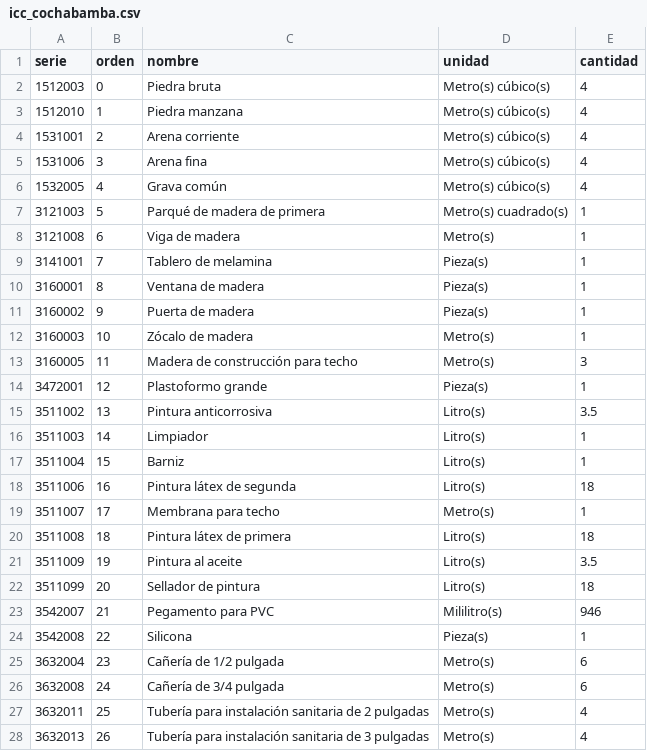
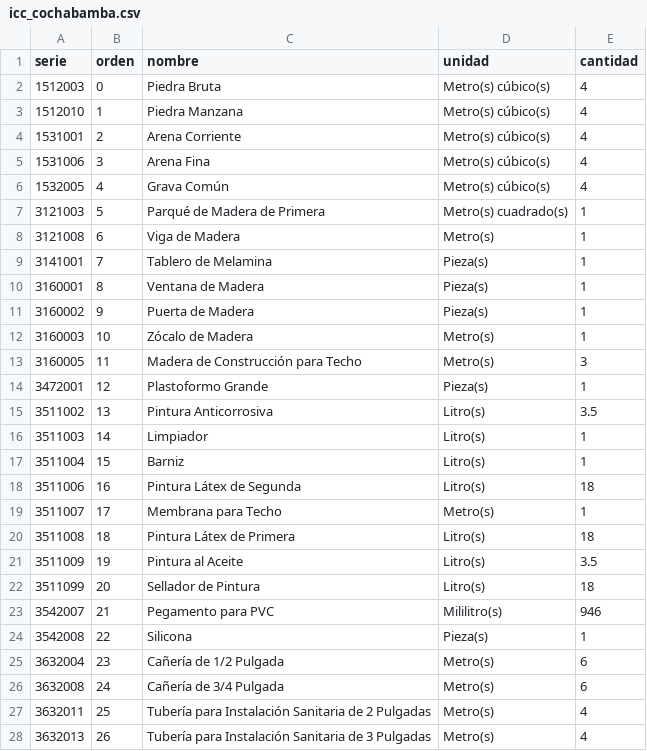
Before and after one commit to hugop1006-cpu/incerpaz-la-gran-obra, a CSV file: ine-mensual/datos/catalogo/icc_cochabamba.csv, drawn as a sheet; only a part is shown; the diff covers the shown part only.

```diff
--- a/ine-mensual/datos/catalogo/icc_cochabamba.csv
+++ b/ine-mensual/datos/catalogo/icc_cochabamba.csv
@@ -1,28 +1,28 @@
 serie,orden,nombre,unidad,cantidad
-1512003,0,Piedra bruta,Metro(s) cúbico(s),4
-1512010,1,Piedra manzana,Metro(s) cúbico(s),4
-1531001,2,Arena corriente,Metro(s) cúbico(s),4
-1531006,3,Arena fina,Metro(s) cúbico(s),4
-1532005,4,Grava común,Metro(s) cúbico(s),4
-3121003,5,Parqué de madera de primera,Metro(s) cuadrado(s),1
-3121008,6,Viga de madera,Metro(s),1
-3141001,7,Tablero de melamina,Pieza(s),1
-3160001,8,Ventana de madera,Pieza(s),1
-3160002,9,Puerta de madera,Pieza(s),1
-3160003,10,Zócalo de madera,Metro(s),1
-3160005,11,Madera de construcción para techo,Metro(s),3
-3472001,12,Plastoformo grande,Pieza(s),1
-3511002,13,Pintura anticorrosiva,Litro(s),3.5
+1512003,0,Piedra Bruta,Metro(s) cúbico(s),4
+1512010,1,Piedra Manzana,Metro(s) cúbico(s),4
+1531001,2,Arena Corriente,Metro(s) cúbico(s),4
+1531006,3,Arena Fina,Metro(s) cúbico(s),4
+1532005,4,Grava Común,Metro(s) cúbico(s),4
+3121003,5,Parqué de Madera de Primera,Metro(s) cuadrado(s),1
+3121008,6,Viga de Madera,Metro(s),1
+3141001,7,Tablero de Melamina,Pieza(s),1
+3160001,8,Ventana de Madera,Pieza(s),1
+3160002,9,Puerta de Madera,Pieza(s),1
+3160003,10,Zócalo de Madera,Metro(s),1
+3160005,11,Madera de Construcción para Techo,Metro(s),3
+3472001,12,Plastoformo Grande,Pieza(s),1
+3511002,13,Pintura Anticorrosiva,Litro(s),3.5
 3511003,14,Limpiador,Litro(s),1
 3511004,15,Barniz,Litro(s),1
-3511006,16,Pintura látex de segunda,Litro(s),18
-3511007,17,Membrana para techo,Metro(s),1
-3511008,18,Pintura látex de primera,Litro(s),18
-3511009,19,Pintura al aceite,Litro(s),3.5
-3511099,20,Sellador de pintura,Litro(s),18
+3511006,16,Pintura Látex de Segunda,Litro(s),18
+3511007,17,Membrana para Techo,Metro(s),1
+3511008,18,Pintura Látex de Primera,Litro(s),18
+3511009,19,Pintura al Aceite,Litro(s),3.5
+3511099,20,Sellador de Pintura,Litro(s),18
 3542007,21,Pegamento para PVC,Mililitro(s),946
 3542008,22,Silicona,Pieza(s),1
-3632004,23,Cañería de 1/2 pulgada,Metro(s),6
-3632008,24,Cañería de 3/4 pulgada,Metro(s),6
-3632011,25,Tubería para instalación sanitaria de 2 pulgadas,Metro(s),4
-3632013,26,Tubería para instalación sanitaria de 3 pulgadas,Metro(s),4
+3632004,23,Cañería de 1/2 Pulgada,Metro(s),6
+3632008,24,Cañería de 3/4 Pulgada,Metro(s),6
+3632011,25,Tubería para Instalación Sanitaria de 2 Pulgadas,Metro(s),4
+3632013,26,Tubería para Instalación Sanitaria de 3 Pulgadas,Metro(s),4
```
Also changed, not shown: 102 edited cells elsewhere in this file, ine-mensual/datos/catalogo/icc_beni.csv, ine-mensual/datos/catalogo/icc_chuquisaca.csv, 10 other files.
